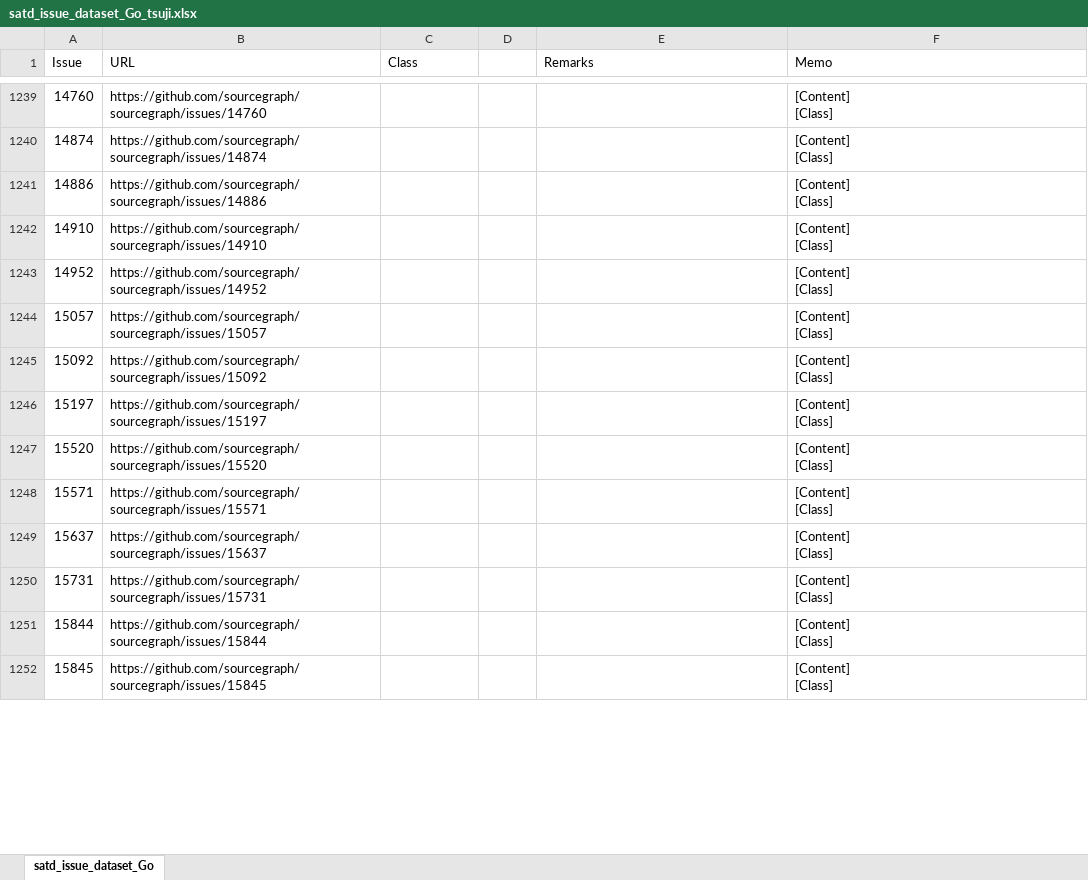
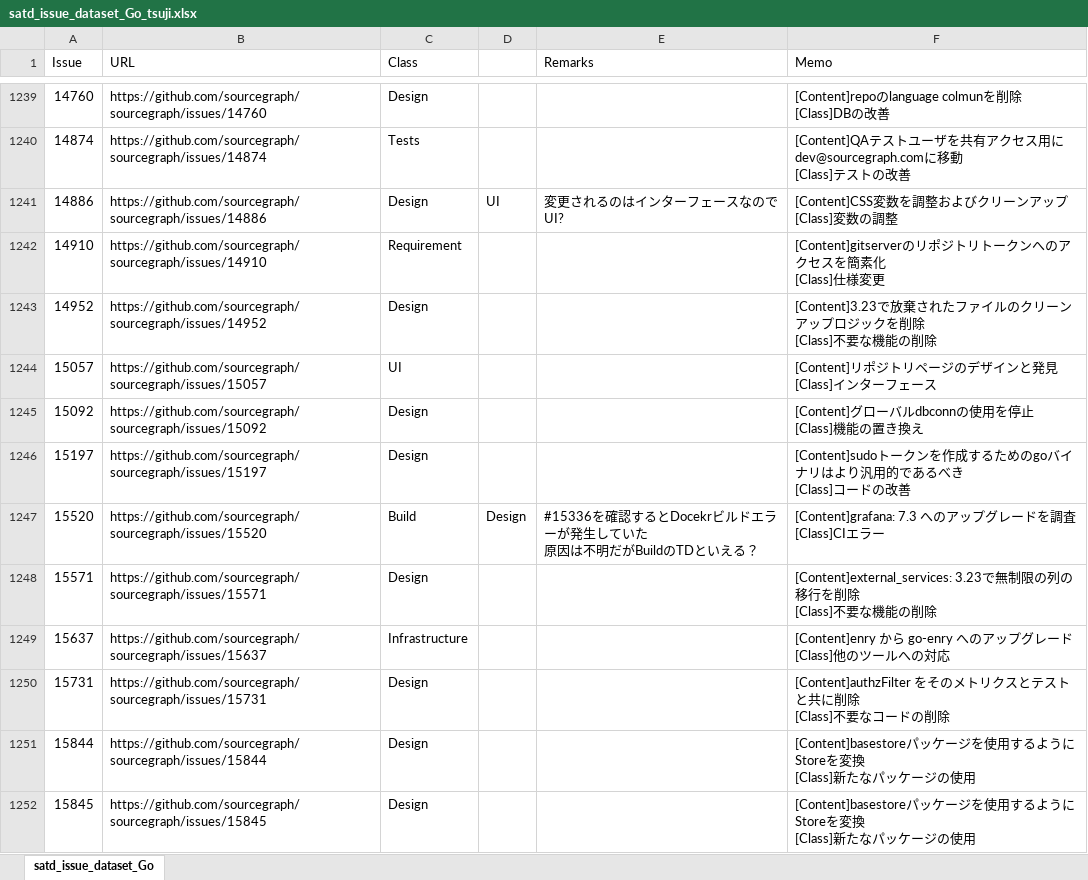
Before and after one commit to 3cywfym/td_dataset, an Excel workbook: satd_issue_dataset_Go_tsuji.xlsx, sheet satd_issue_dataset_Go, drawn as a sheet; only a part is shown, gaps mark what is left out; values as stored, in another font and other column widths than the file's, no borders; ↵ is a line break in a cell; the diff covers the shown part only; the diff names each change by its address in the sheet, - before the commit and + after, or states it on an @@ line.

```diff
--- a/satd_issue_dataset_Go_tsuji.xlsx (sheet satd_issue_dataset_Go)
+++ b/satd_issue_dataset_Go_tsuji.xlsx (sheet satd_issue_dataset_Go)
-C1239 (Class): (empty)
+C1239 (Class): Design
-F1239 (Memo): [Content] ↵ [Class]
+F1239 (Memo): [Content]repoのlanguage colmunを削除 ↵ [Class]DBの改善
-C1240 (Class): (empty)
+C1240 (Class): Tests
-F1240 (Memo): [Content] ↵ [Class]
+F1240 (Memo): [Content]QAテストユーザを共有アクセス用にdev@sourcegraph.comに移動 ↵ [Class]テストの改善
-C1241 (Class): (empty)
+C1241 (Class): Design
-D1241: (empty)
+D1241: UI
-E1241 (Remarks): (empty)
+E1241 (Remarks): 変更されるのはインターフェースなのでUI?
-F1241 (Memo): [Content] ↵ [Class]
+F1241 (Memo): [Content]CSS変数を調整およびクリーンアップ ↵ [Class]変数の調整
-C1242 (Class): (empty)
+C1242 (Class): Requirement
-F1242 (Memo): [Content] ↵ [Class]
+F1242 (Memo): [Content]gitserverのリポジトリトークンへのアクセスを簡素化 ↵ [Class]仕様変更
-C1243 (Class): (empty)
+C1243 (Class): Design
-F1243 (Memo): [Content] ↵ [Class]
+F1243 (Memo): [Content]3.23で放棄されたファイルのクリーンアップロジックを削除 ↵ [Class]不要な機能の削除
-C1244 (Class): (empty)
+C1244 (Class): UI
-F1244 (Memo): [Content] ↵ [Class]
+F1244 (Memo): [Content]リポジトリページのデザインと発見 ↵ [Class]インターフェース
-C1245:C1246 (Class): (empty)
+C1245:C1246 (Class): Design
-F1245 (Memo): [Content] ↵ [Class]
+F1245 (Memo): [Content]グローバルdbconnの使用を停止 ↵ [Class]機能の置き換え
-F1246 (Memo): [Content] ↵ [Class]
+F1246 (Memo): [Content]sudoトークンを作成するためのgoバイナリはより汎用的であるべき ↵ [Class]コードの改善
-C1247 (Class): (empty)
+C1247 (Class): Build
-D1247: (empty)
+D1247: Design
-E1247 (Remarks): (empty)
+E1247 (Remarks): #15336を確認するとDocekrビルドエラーが発生していた ↵ 原因は不明だがBuildのTDといえる？
-F1247 (Memo): [Content] ↵ [Class]
+F1247 (Memo): [Content]grafana: 7.3 へのアップグレードを調査 ↵ [Class]CIエラー
-C1248 (Class): (empty)
+C1248 (Class): Design
-F1248 (Memo): [Content] ↵ [Class]
+F1248 (Memo): [Content]external_services: 3.23で無制限の列の移行を削除 ↵ [Class]不要な機能の削除
-C1249 (Class): (empty)
+C1249 (Class): Infrastructure
-F1249 (Memo): [Content] ↵ [Class]
+F1249 (Memo): [Content]enry から go-enry へのアップグレード ↵ [Class]他のツールへの対応
-C1250:C1252 (Class): (empty)
+C1250:C1252 (Class): Design
-F1250 (Memo): [Content] ↵ [Class]
+F1250 (Memo): [Content]authzFilter をそのメトリクスとテストと共に削除 ↵ [Class]不要なコードの削除
-F1251:F1252 (Memo): [Content] ↵ [Class]
+F1251:F1252 (Memo): [Content]basestoreパッケージを使用するようにStoreを変換 ↵ [Class]新たなパッケージの使用
```
Also changed, not shown: 66 edited cells elsewhere in this sheet, 1 other file.
